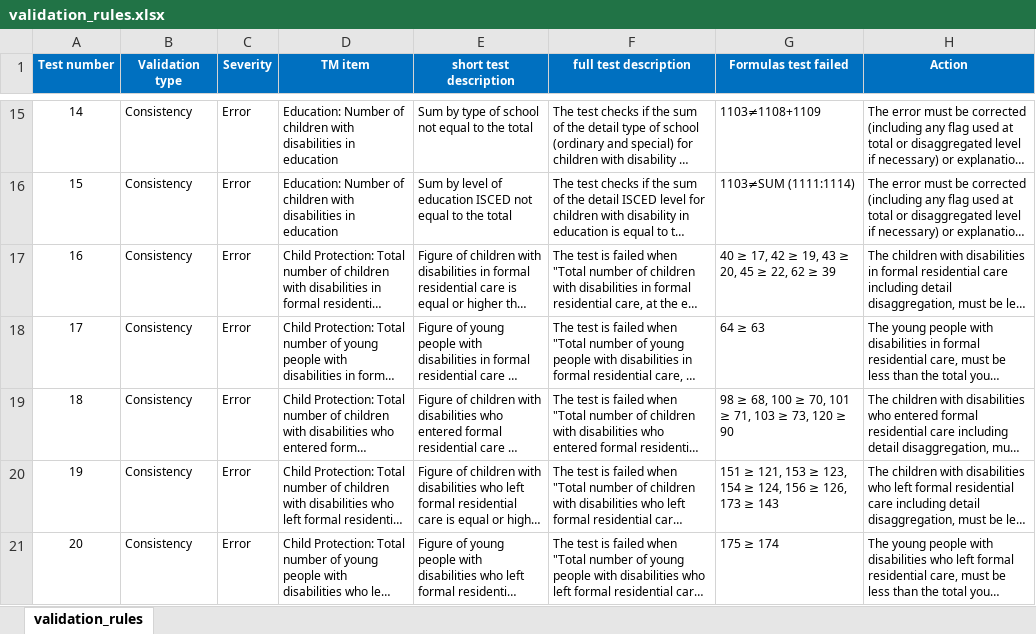
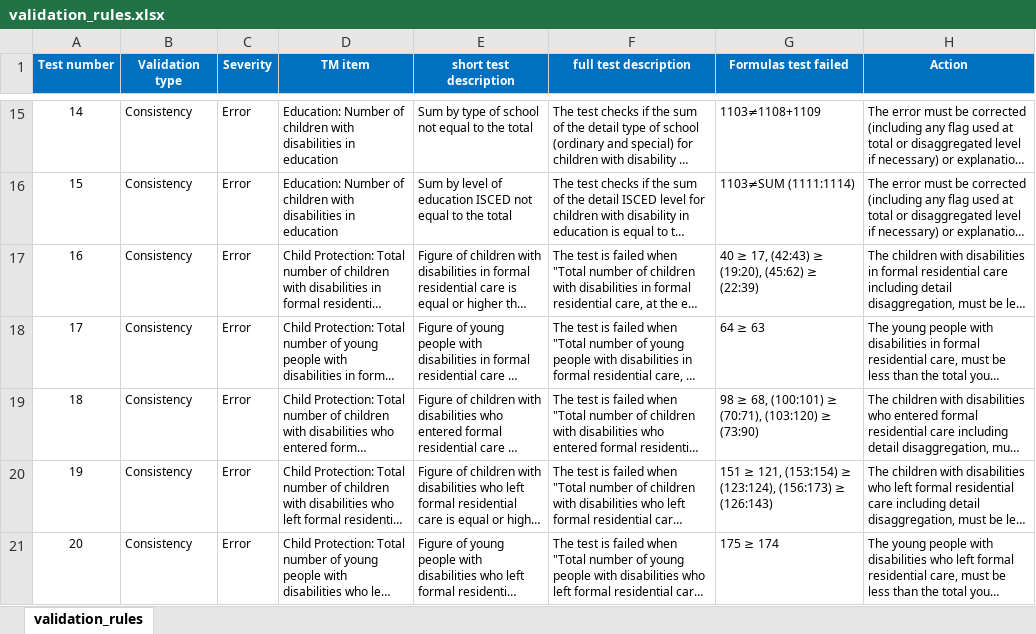
Before and after one commit to UNICEFECAR/data-etl, an Excel workbook: tmee/validation/validation_rules.xlsx, sheet validation_rules, drawn as a sheet; only a part is shown, gaps mark what is left out; long unchanged cells end in …; values as stored, in another font and other column widths than the file's, no borders; the diff covers the shown part only; the diff names each change by its address in the sheet, - before the commit and + after, or states it on an @@ line.

Commit message:
validation excel file updated (formulas to parse)

```diff
--- a/tmee/validation/validation_rules.xlsx (sheet validation_rules)
+++ b/tmee/validation/validation_rules.xlsx (sheet validation_rules)
-G17 (Formulas test failed): 40 ≥ 17, 42 ≥ 19, 43 ≥ 20, 45 ≥ 22, 62 ≥ 39
+G17 (Formulas test failed): 40 ≥ 17, (42:43) ≥ (19:20), (45:62) ≥ (22:39)
-G19 (Formulas test failed): …≥ 68, 100 ≥ 70, 101 ≥ 71, 103 ≥ 73, 120 ≥ 90
+G19 (Formulas test failed): …≥ 68, (100:101) ≥ (70:71), (103:120) ≥ (73:90)
-G20 (Formulas test failed): …≥ 121, 153 ≥ 123, 154 ≥ 124, 156 ≥ 126, 173 ≥ 143
+G20 (Formulas test failed): …≥ 121, (153:154) ≥ (123:124), (156:173) ≥ (126:143)
```
Also changed, not shown: 2 edited cells elsewhere in this sheet.
